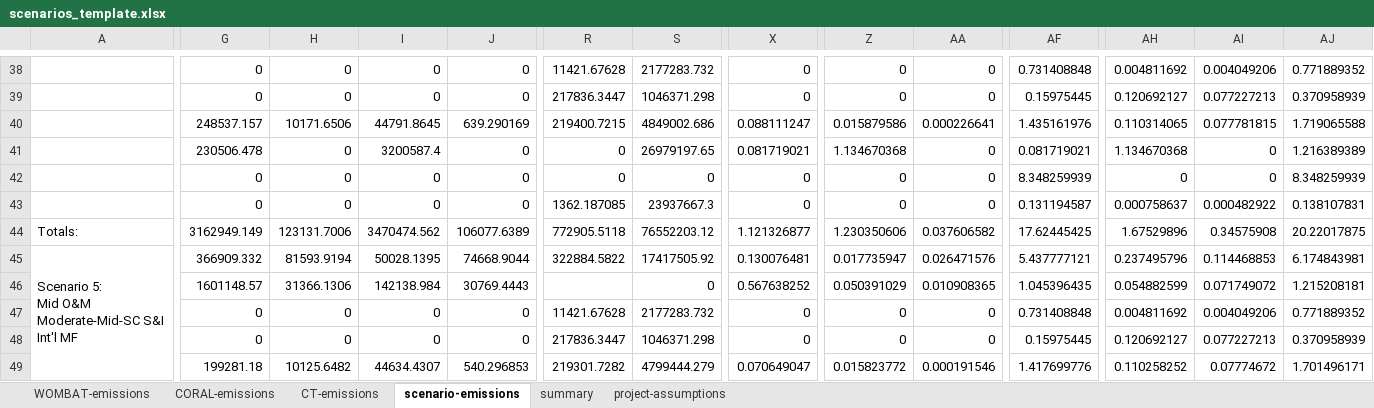
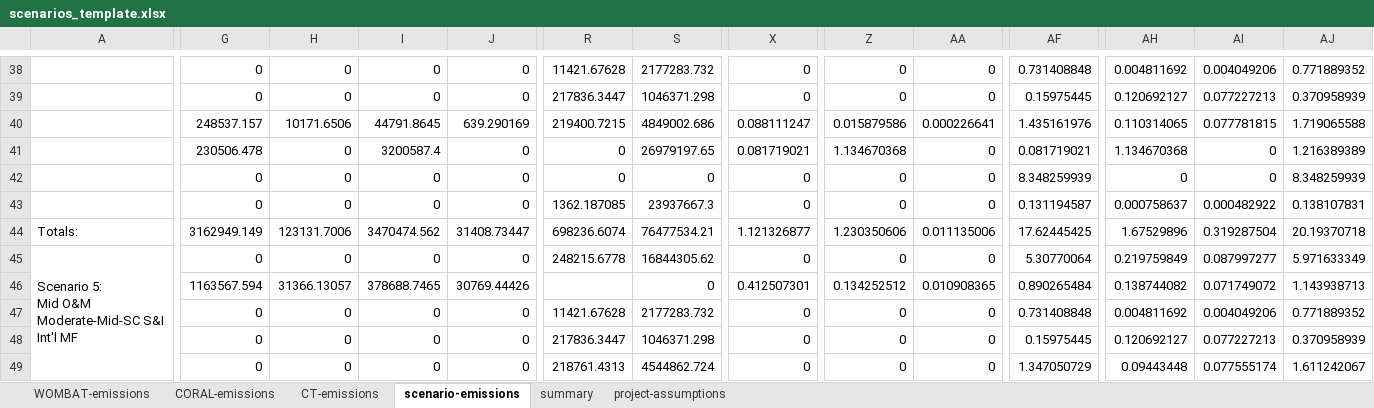
Before and after one commit to Matt-Shields/WCports-emissions, an Excel workbook: Complete_code/scenarios_template.xlsx, sheet scenario-emissions, drawn as a sheet; only a part is shown, gaps mark what is left out; values as stored, in another font and other column widths than the file's, no cell formats; removed rows and columns are numbered as before the commit, all else as after; rows hold the shown columns only; the diff covers the shown part only; the diff names each change by its address in the sheet, - before the commit and + after, or states it on an @@ line.

```diff
--- a/Complete_code/scenarios_template.xlsx (sheet scenario-emissions)
+++ b/Complete_code/scenarios_template.xlsx (sheet scenario-emissions)
-J44: 106077.6389
+J44: 31408.73447
-R44: 772905.5118
+R44: 698236.6074
-S44: 76552203.12
+S44: 76477534.21
-AA44: 0.037606582
+AA44: 0.011135006
-AI44: 0.34575908
+AI44: 0.319287504
-AJ44: 20.22017875
+AJ44: 20.19370718
-G45: 366909.332
+G45: 0
-H45: 81593.9194
+H45: 0
-I45: 50028.1395
+I45: 0
-J45: 74668.9044
+J45: 0
-R45: 322884.5822
+R45: 248215.6778
-S45: 17417505.92
+S45: 16844305.62
-X45: 0.130076481
+X45: 0
-Z45: 0.017735947
+Z45: 0
-AA45: 0.026471576
+AA45: 0
-AF45: 5.437777121
+AF45: 5.30770064
-AH45: 0.237495796
+AH45: 0.219759849
-AI45: 0.114468853
+AI45: 0.087997277
-AJ45: 6.174843981
+AJ45: 5.971633349
-G46: 1601148.57
+G46: 1163567.594
-H46: 31366.1306
+H46: 31366.13057
-I46: 142138.984
+I46: 378688.7465
-J46: 30769.4443
+J46: 30769.44426
-X46: 0.567638252
+X46: 0.412507301
-Z46: 0.050391029
+Z46: 0.134252512
-AF46: 1.045396435
+AF46: 0.890265484
-AH46: 0.054882599
+AH46: 0.138744082
-AJ46: 1.215208181
+AJ46: 1.143938713
-row 49:  | 199281.18 | 10125.6482 | 44634.4307 | 540.296853 | 219301.7282 | 4799444.279 | 0.070649047 | 0.015823772 | 0.000191546 | 1.417699776 | 0.110258252 | 0.07774672 | 1.701496171
+row 49:  | 0 | 0 | 0 | 0 | 218761.4313 | 4544862.724 | 0 | 0 | 0 | 1.347050729 | 0.09443448 | 0.077555174 | 1.611242067
```
Also changed, not shown: 10 added rows, 10 removed rows and 422 edited cells elsewhere in this sheet, sheet summary, sheet CORAL-emissions, sheet WOMBAT-emissions, cell formats, Complete_code/CORAL/results/Emissions/all_scenarios.xlsx, 3 other files.
